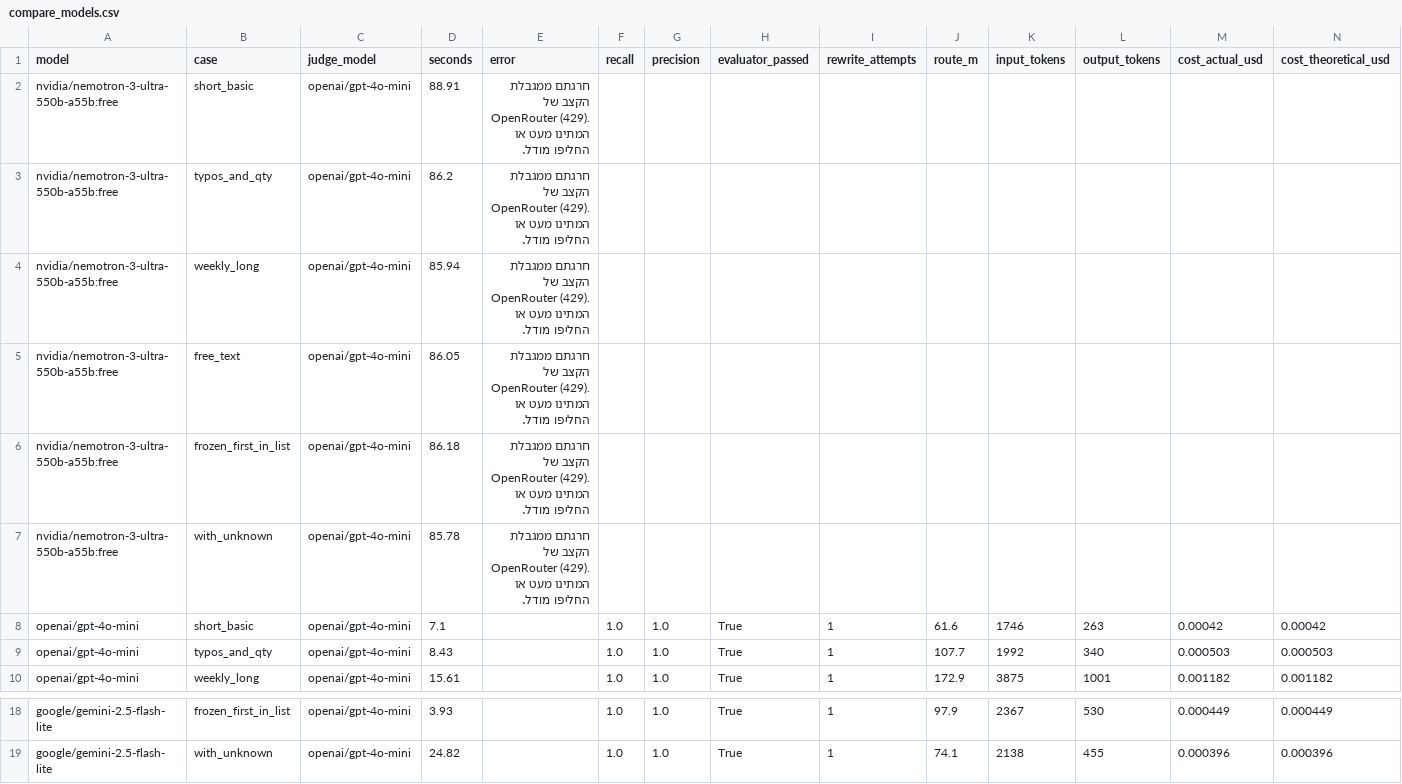
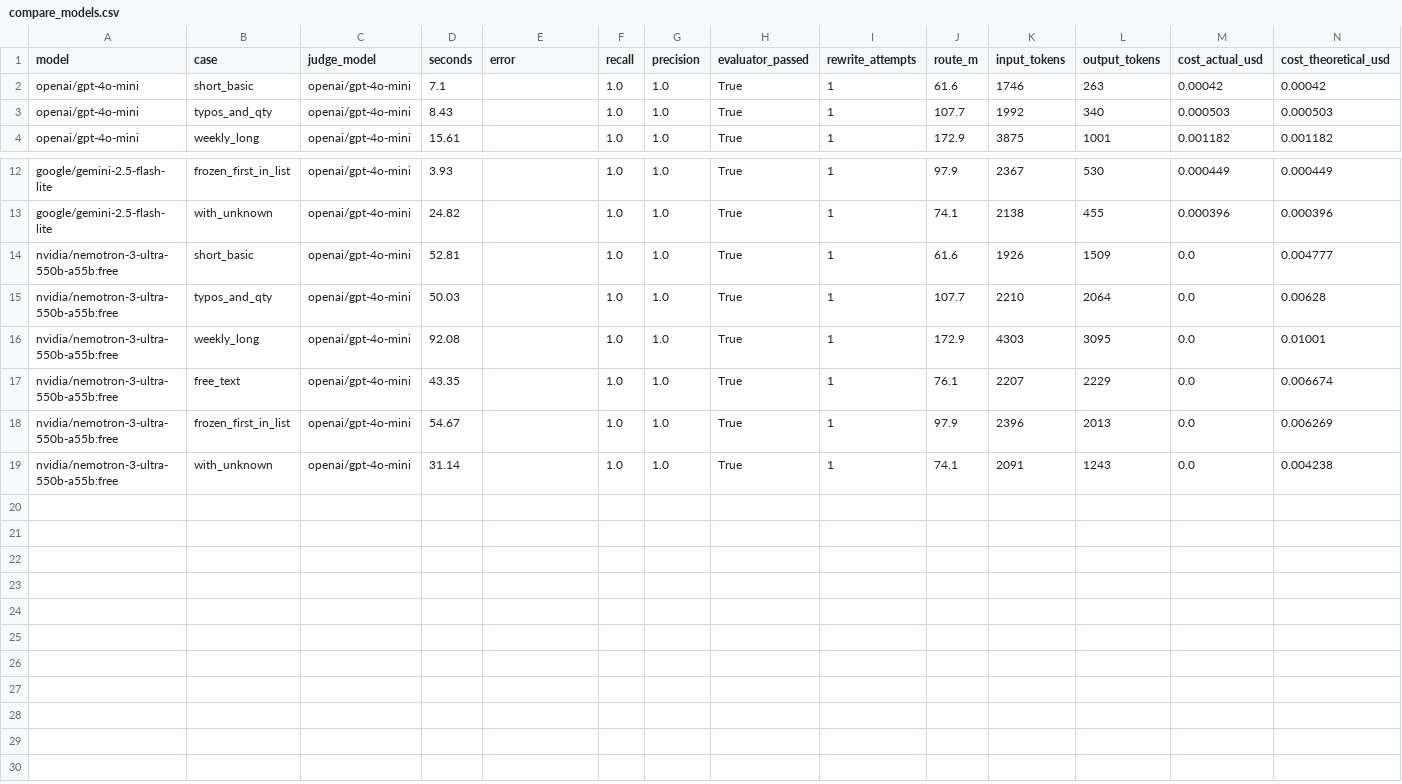
Before and after one commit to EDaitsh/grocery-route-agent, a CSV file: evals/results/compare_models.csv, drawn as a sheet; only a part is shown, gaps mark what is left out; removed rows and columns are numbered as before the commit, all else as after; rows hold the shown columns only; the diff names each change by its address in the sheet, - before the commit and + after, or states it on an @@ line.

```diff
--- a/evals/results/compare_models.csv
+++ b/evals/results/compare_models.csv
-row 2: nvidia/nemotron-3-ultra-550b-a55b:free | short_basic | openai/gpt-4o-mini | 88.91 | חרגתם ממגבלת הקצב של OpenRouter (429). המתינו מעט או החליפו מודל.
-row 3: nvidia/nemotron-3-ultra-550b-a55b:free | typos_and_qty | openai/gpt-4o-mini | 86.2 | חרגתם ממגבלת הקצב של OpenRouter (429). המתינו מעט או החליפו מודל.
-row 4: nvidia/nemotron-3-ultra-550b-a55b:free | weekly_long | openai/gpt-4o-mini | 85.94 | חרגתם ממגבלת הקצב של OpenRouter (429). המתינו מעט או החליפו מודל.
-row 5: nvidia/nemotron-3-ultra-550b-a55b:free | free_text | openai/gpt-4o-mini | 86.05 | חרגתם ממגבלת הקצב של OpenRouter (429). המתינו מעט או החליפו מודל.
-row 6: nvidia/nemotron-3-ultra-550b-a55b:free | frozen_first_in_list | openai/gpt-4o-mini | 86.18 | חרגתם ממגבלת הקצב של OpenRouter (429). המתינו מעט או החליפו מודל.
-row 7: nvidia/nemotron-3-ultra-550b-a55b:free | with_unknown | openai/gpt-4o-mini | 85.78 | חרגתם ממגבלת הקצב של OpenRouter (429). המתינו מעט או החליפו מודל.
+row 14: nvidia/nemotron-3-ultra-550b-a55b:free | short_basic | openai/gpt-4o-mini | 52.81 |  | 1.0 | 1.0 | True | 1 | 61.6 | 1926 | 1509 | 0.0 | 0.004777
+row 15: nvidia/nemotron-3-ultra-550b-a55b:free | typos_and_qty | openai/gpt-4o-mini | 50.03 |  | 1.0 | 1.0 | True | 1 | 107.7 | 2210 | 2064 | 0.0 | 0.00628
+row 16: nvidia/nemotron-3-ultra-550b-a55b:free | weekly_long | openai/gpt-4o-mini | 92.08 |  | 1.0 | 1.0 | True | 1 | 172.9 | 4303 | 3095 | 0.0 | 0.01001
+row 17: nvidia/nemotron-3-ultra-550b-a55b:free | free_text | openai/gpt-4o-mini | 43.35 |  | 1.0 | 1.0 | True | 1 | 76.1 | 2207 | 2229 | 0.0 | 0.006674
+row 18: nvidia/nemotron-3-ultra-550b-a55b:free | frozen_first_in_list | openai/gpt-4o-mini | 54.67 |  | 1.0 | 1.0 | True | 1 | 97.9 | 2396 | 2013 | 0.0 | 0.006269
+row 19: nvidia/nemotron-3-ultra-550b-a55b:free | with_unknown | openai/gpt-4o-mini | 31.14 |  | 1.0 | 1.0 | True | 1 | 74.1 | 2091 | 1243 | 0.0 | 0.004238
```
Also changed, not shown: evals/results/cost_eval.csv, 1 other file.
